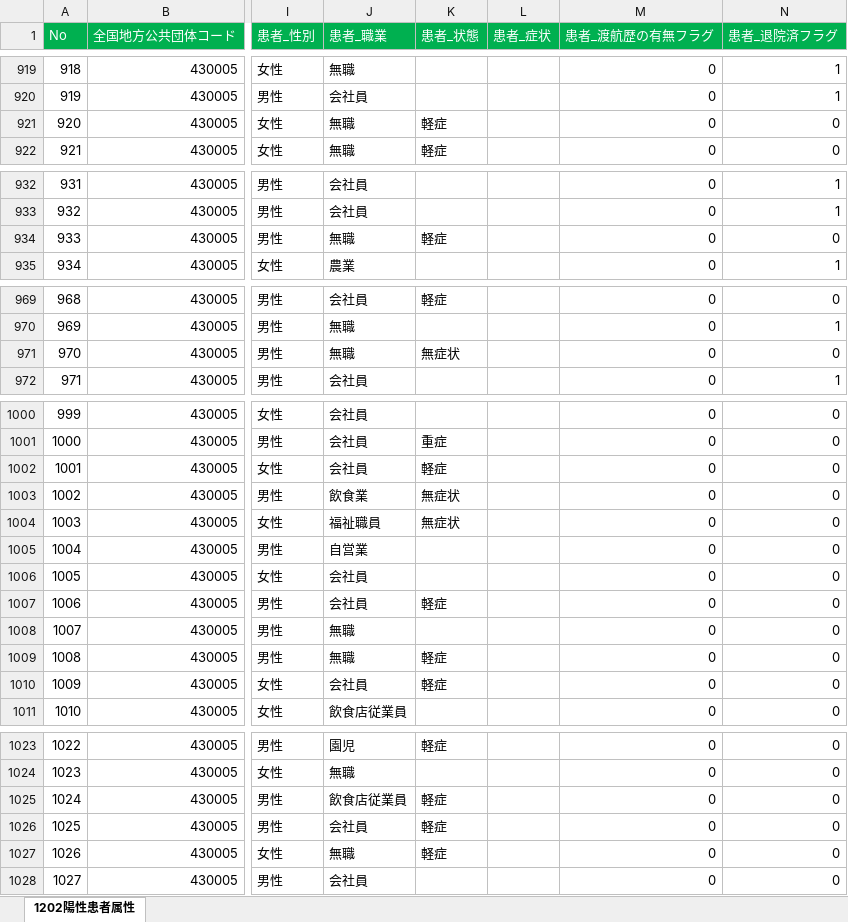
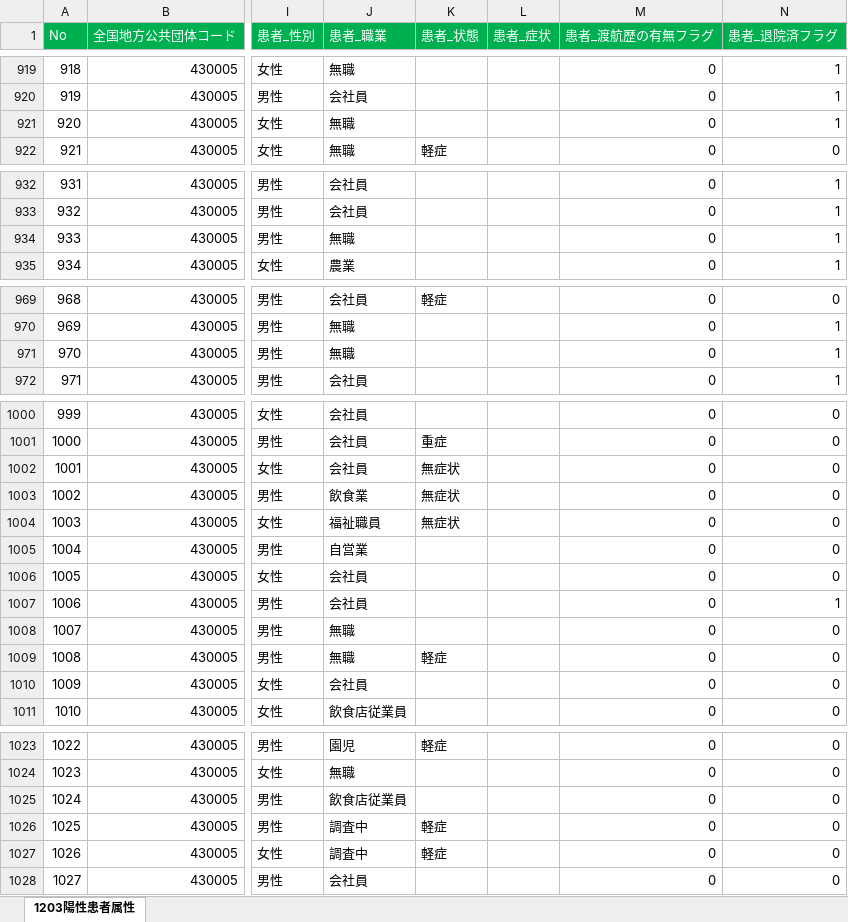
Before and after one commit to imabari/kumamoto-covid19, an Excel workbook: kanja.xlsx, sheet 1203陽性患者属性, drawn as a sheet; only a part is shown, gaps mark what is left out; values as stored, in another font and other column widths than the file's, no borders; the diff covers the shown part only; the diff names each change by its address in the sheet, - before the commit and + after, or states it on an @@ line.

```diff
--- a/kanja.xlsx (sheet 1203陽性患者属性)
+++ b/kanja.xlsx (sheet 1203陽性患者属性)
-sheet tab: 1202陽性患者属性
+sheet tab: 1203陽性患者属性
-K921 (患者_状態): 軽症
+K921 (患者_状態): (empty)
-N921 (患者_退院済フラグ): 0
+N921 (患者_退院済フラグ): 1
-K934 (患者_状態): 軽症
+K934 (患者_状態): (empty)
-N934 (患者_退院済フラグ): 0
+N934 (患者_退院済フラグ): 1
-K971 (患者_状態): 無症状
+K971 (患者_状態): (empty)
-N971 (患者_退院済フラグ): 0
+N971 (患者_退院済フラグ): 1
-K1002 (患者_状態): 軽症
+K1002 (患者_状態): 無症状
-K1007 (患者_状態): 軽症
+K1007 (患者_状態): (empty)
-N1007 (患者_退院済フラグ): 0
+N1007 (患者_退院済フラグ): 1
-K1010 (患者_状態): 軽症
+K1010 (患者_状態): (empty)
-K1025 (患者_状態): 軽症
+K1025 (患者_状態): (empty)
-J1026 (患者_職業): 会社員
+J1026 (患者_職業): 調査中
-J1027 (患者_職業): 無職
+J1027 (患者_職業): 調査中
```
Also changed, not shown: 10 added rows and 13 edited cells elsewhere in this sheet, kensa.xlsx, 1 other file.
